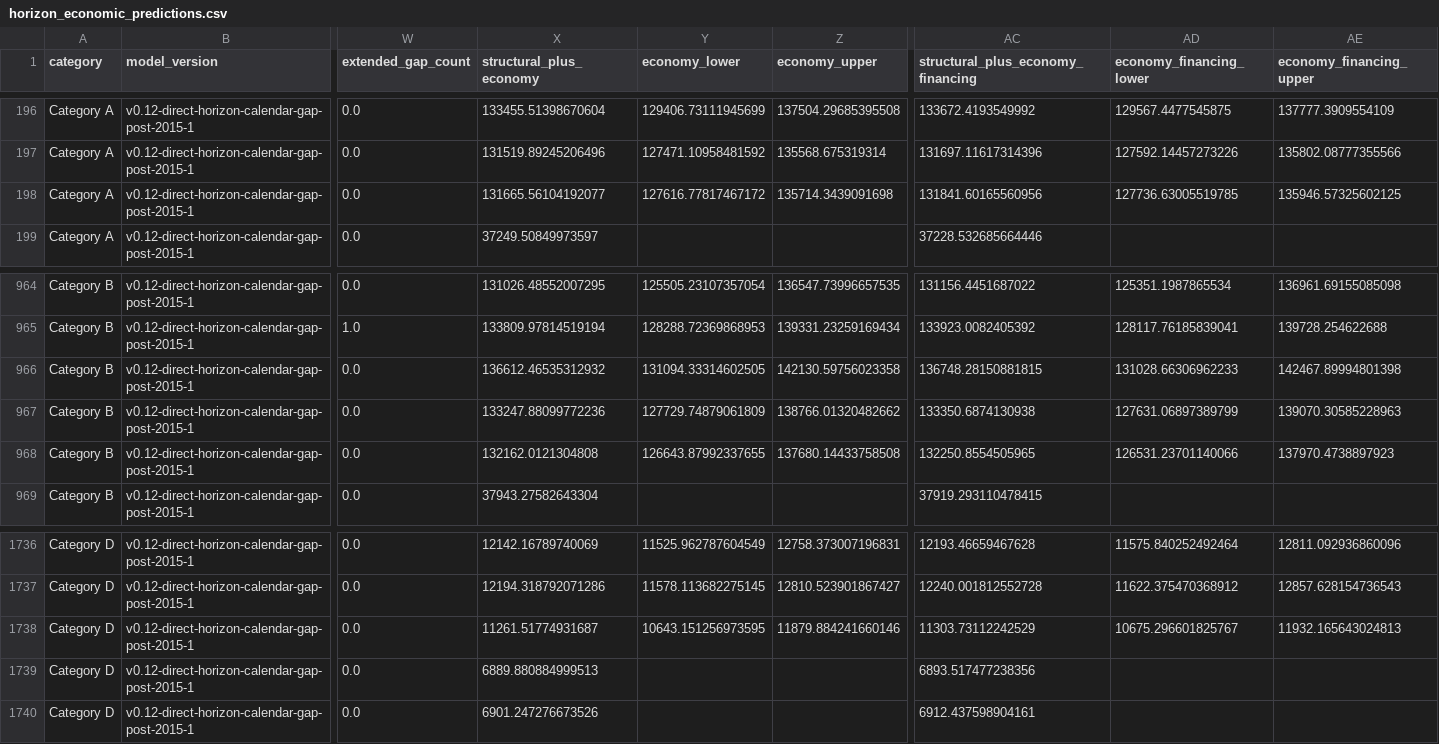
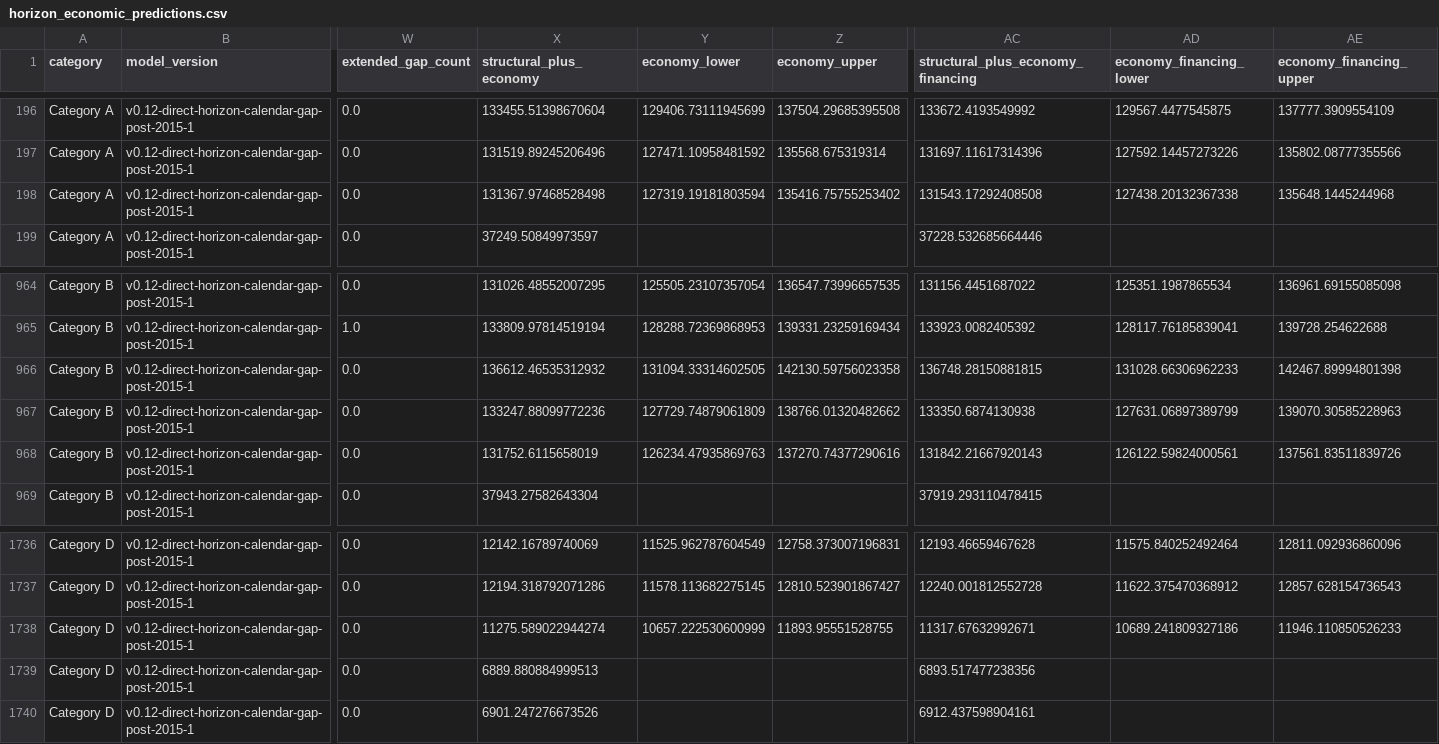
Before and after one commit to samuelchng-create/COE-pressure-indicator, a CSV file: data/horizon_economic_predictions.csv, drawn as a sheet; only a part is shown, gaps mark what is left out; the diff names each change by its address in the sheet, - before the commit and + after, or states it on an @@ line.

```diff
--- a/data/horizon_economic_predictions.csv
+++ b/data/horizon_economic_predictions.csv
-X198 (structural_plus_economy): 131665.56104192077
+X198 (structural_plus_economy): 131367.97468528498
-Y198 (economy_lower): 127616.77817467172
+Y198 (economy_lower): 127319.19181803594
-Z198 (economy_upper): 135714.3439091698
+Z198 (economy_upper): 135416.75755253402
-AC198: 131841.60165560956
+AC198: 131543.17292408508
-AD198 (economy_financing_lower): 127736.63005519785
+AD198 (economy_financing_lower): 127438.20132367338
-AE198 (economy_financing_upper): 135946.57325602125
+AE198 (economy_financing_upper): 135648.1445244968
-X968 (structural_plus_economy): 132162.0121304808
+X968 (structural_plus_economy): 131752.6115658019
-Y968 (economy_lower): 126643.87992337655
+Y968 (economy_lower): 126234.47935869763
-Z968 (economy_upper): 137680.14433758508
+Z968 (economy_upper): 137270.74377290616
-AC968: 132250.8554505965
+AC968: 131842.21667920143
-AD968 (economy_financing_lower): 126531.23701140066
+AD968 (economy_financing_lower): 126122.59824000561
-AE968 (economy_financing_upper): 137970.4738897923
+AE968 (economy_financing_upper): 137561.83511839726
-X1738 (structural_plus_economy): 11261.51774931687
+X1738 (structural_plus_economy): 11275.589022944274
-Y1738 (economy_lower): 10643.151256973595
+Y1738 (economy_lower): 10657.222530600999
-Z1738 (economy_upper): 11879.884241660146
+Z1738 (economy_upper): 11893.95551528755
-AC1738: 11303.73112242529
+AC1738: 11317.67632992671
-AD1738 (economy_financing_lower): 10675.296601825767
+AD1738 (economy_financing_lower): 10689.241809327186
-AE1738 (economy_financing_upper): 11932.165643024813
+AE1738 (economy_financing_upper): 11946.110850526233
```
Also changed, not shown: data/dealer_package_horizon_alignment.csv, data/economic_backtest_metrics.csv, 12 other files.
